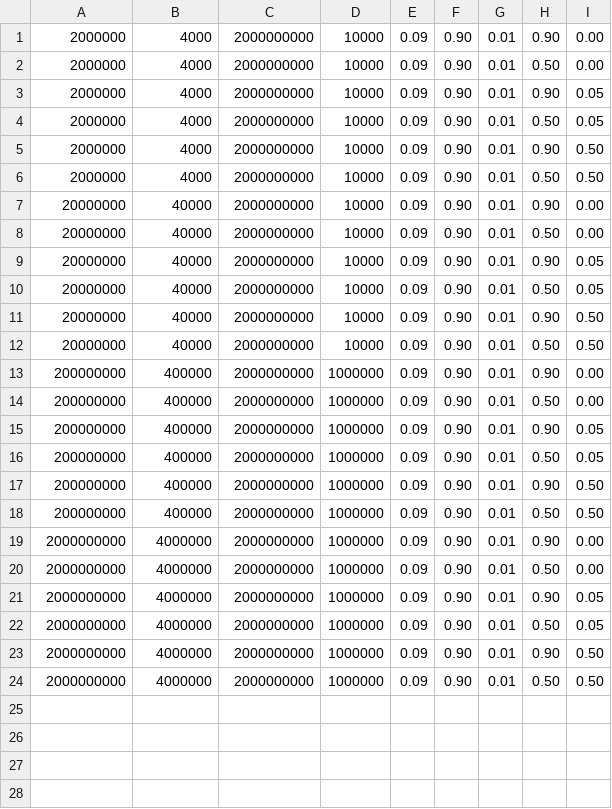
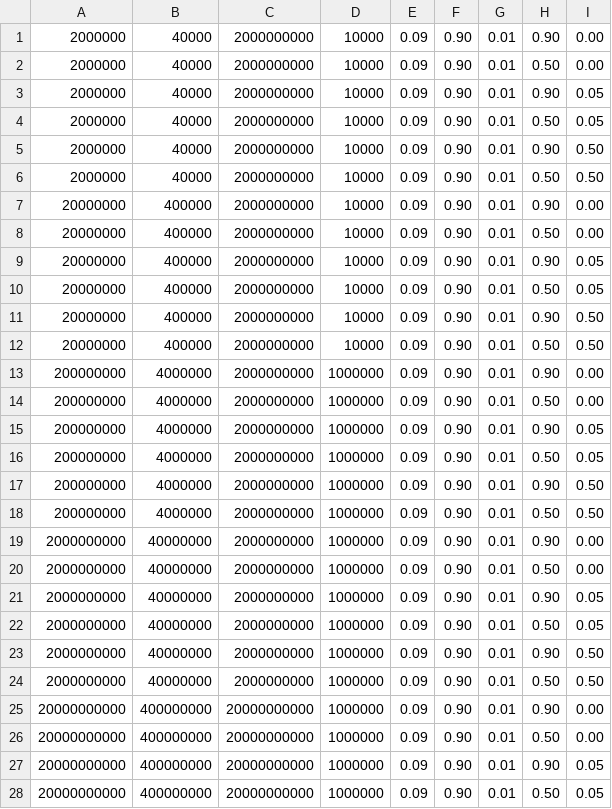
Before and after one commit to neunhoef/CuckooMap, a CSV file: performance/battery.csv, drawn as a sheet; only a part is shown; the diff covers the shown part only.

```diff
--- a/performance/battery.csv
+++ b/performance/battery.csv
@@ -1,24 +1,28 @@
-2000000,4000,2000000000,10000,0.09,0.90,0.01,0.90,0.00
-2000000,4000,2000000000,10000,0.09,0.90,0.01,0.50,0.00
-2000000,4000,2000000000,10000,0.09,0.90,0.01,0.90,0.05
-2000000,4000,2000000000,10000,0.09,0.90,0.01,0.50,0.05
-2000000,4000,2000000000,10000,0.09,0.90,0.01,0.90,0.50
-2000000,4000,2000000000,10000,0.09,0.90,0.01,0.50,0.50
-20000000,40000,2000000000,10000,0.09,0.90,0.01,0.90,0.00
-20000000,40000,2000000000,10000,0.09,0.90,0.01,0.50,0.00
-20000000,40000,2000000000,10000,0.09,0.90,0.01,0.90,0.05
-20000000,40000,2000000000,10000,0.09,0.90,0.01,0.50,0.05
-20000000,40000,2000000000,10000,0.09,0.90,0.01,0.90,0.50
-20000000,40000,2000000000,10000,0.09,0.90,0.01,0.50,0.50
-200000000,400000,2000000000,1000000,0.09,0.90,0.01,0.90,0.00
-200000000,400000,2000000000,1000000,0.09,0.90,0.01,0.50,0.00
-200000000,400000,2000000000,1000000,0.09,0.90,0.01,0.90,0.05
-200000000,400000,2000000000,1000000,0.09,0.90,0.01,0.50,0.05
-200000000,400000,2000000000,1000000,0.09,0.90,0.01,0.90,0.50
-200000000,400000,2000000000,1000000,0.09,0.90,0.01,0.50,0.50
-2000000000,4000000,2000000000,1000000,0.09,0.90,0.01,0.90,0.00
-2000000000,4000000,2000000000,1000000,0.09,0.90,0.01,0.50,0.00
-2000000000,4000000,2000000000,1000000,0.09,0.90,0.01,0.90,0.05
-2000000000,4000000,2000000000,1000000,0.09,0.90,0.01,0.50,0.05
-2000000000,4000000,2000000000,1000000,0.09,0.90,0.01,0.90,0.50
-2000000000,4000000,2000000000,1000000,0.09,0.90,0.01,0.50,0.50
+2000000,40000,2000000000,10000,0.09,0.90,0.01,0.90,0.00
+2000000,40000,2000000000,10000,0.09,0.90,0.01,0.50,0.00
+2000000,40000,2000000000,10000,0.09,0.90,0.01,0.90,0.05
+2000000,40000,2000000000,10000,0.09,0.90,0.01,0.50,0.05
+2000000,40000,2000000000,10000,0.09,0.90,0.01,0.90,0.50
+2000000,40000,2000000000,10000,0.09,0.90,0.01,0.50,0.50
+20000000,400000,2000000000,10000,0.09,0.90,0.01,0.90,0.00
+20000000,400000,2000000000,10000,0.09,0.90,0.01,0.50,0.00
+20000000,400000,2000000000,10000,0.09,0.90,0.01,0.90,0.05
+20000000,400000,2000000000,10000,0.09,0.90,0.01,0.50,0.05
+20000000,400000,2000000000,10000,0.09,0.90,0.01,0.90,0.50
+20000000,400000,2000000000,10000,0.09,0.90,0.01,0.50,0.50
+200000000,4000000,2000000000,1000000,0.09,0.90,0.01,0.90,0.00
+200000000,4000000,2000000000,1000000,0.09,0.90,0.01,0.50,0.00
+200000000,4000000,2000000000,1000000,0.09,0.90,0.01,0.90,0.05
+200000000,4000000,2000000000,1000000,0.09,0.90,0.01,0.50,0.05
+200000000,4000000,2000000000,1000000,0.09,0.90,0.01,0.90,0.50
+200000000,4000000,2000000000,1000000,0.09,0.90,0.01,0.50,0.50
+2000000000,40000000,2000000000,1000000,0.09,0.90,0.01,0.90,0.00
+2000000000,40000000,2000000000,1000000,0.09,0.90,0.01,0.50,0.00
+2000000000,40000000,2000000000,1000000,0.09,0.90,0.01,0.90,0.05
+2000000000,40000000,2000000000,1000000,0.09,0.90,0.01,0.50,0.05
+2000000000,40000000,2000000000,1000000,0.09,0.90,0.01,0.90,0.50
+2000000000,40000000,2000000000,1000000,0.09,0.90,0.01,0.50,0.50
+20000000000,400000000,20000000000,1000000,0.09,0.90,0.01,0.90,0.00
+20000000000,400000000,20000000000,1000000,0.09,0.90,0.01,0.50,0.00
+20000000000,400000000,20000000000,1000000,0.09,0.90,0.01,0.90,0.05
+20000000000,400000000,20000000000,1000000,0.09,0.90,0.01,0.50,0.05
```
Also changed, not shown: 2 added rows elsewhere in this file, 1 other file.
